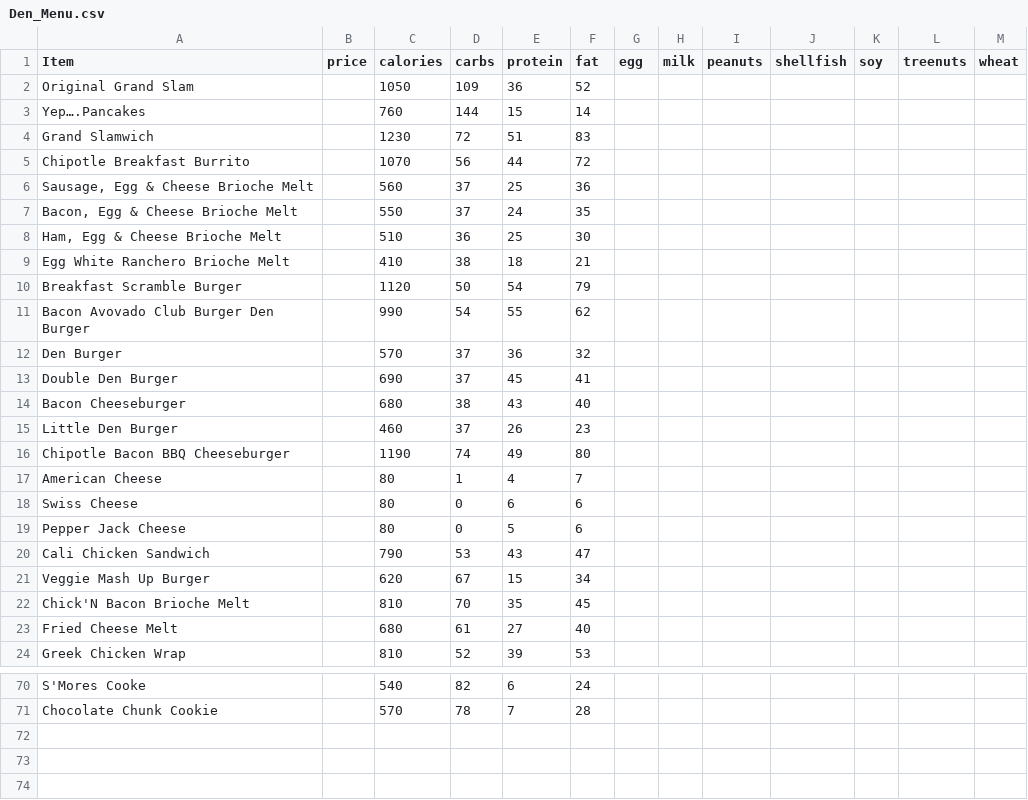
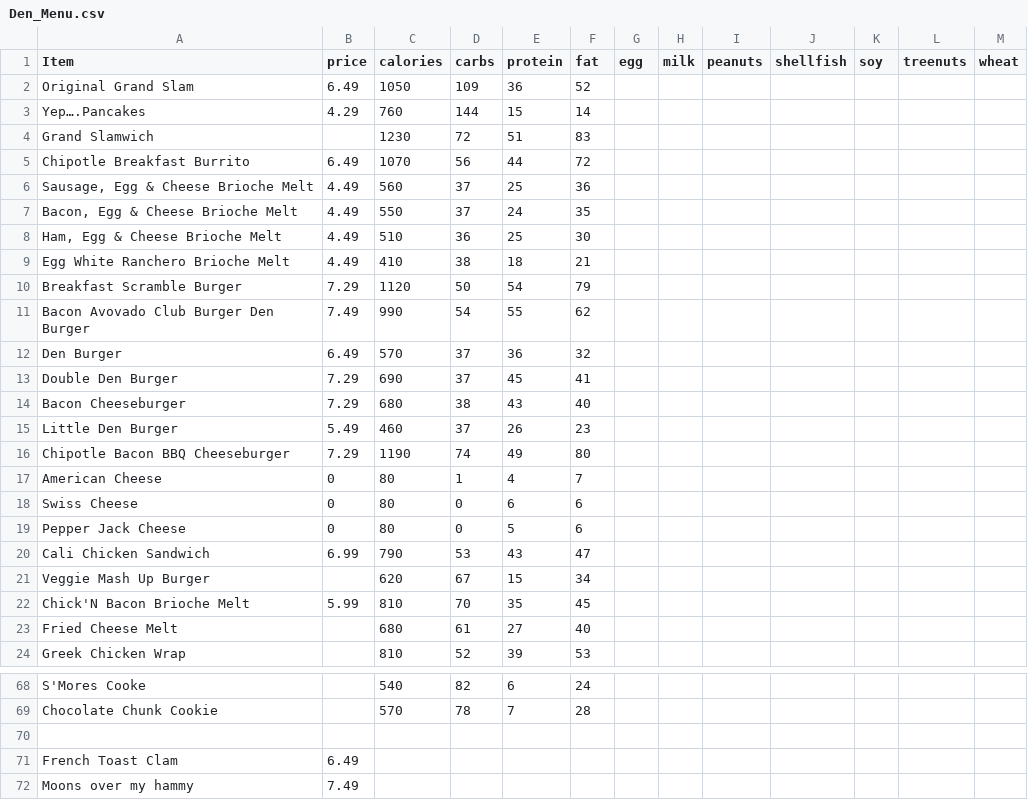
Before and after one commit to KennethVelarde/FullandFit, a CSV file: FullandFit/Menu_PDFs/Den_Menu.csv, drawn as a sheet; only a part is shown, gaps mark what is left out; the diff covers the shown part only.

```diff
--- a/FullandFit/Menu_PDFs/Den_Menu.csv
+++ b/FullandFit/Menu_PDFs/Den_Menu.csv
@@ -1,23 +1,23 @@
 Item,price ,calories,carbs,protein,fat,egg,milk,peanuts,shellfish,soy,treenuts,wheat
-Original Grand Slam,,1050,109,36,52,,,,,,,
-Yep….Pancakes,,760,144,15,14,,,,,,,
+Original Grand Slam,6.49,1050,109,36,52,,,,,,,
+Yep….Pancakes,4.29,760,144,15,14,,,,,,,
 Grand Slamwich,,1230,72,51,83,,,,,,,
-Chipotle Breakfast Burrito,,1070,56,44,72,,,,,,,
-"Sausage, Egg & Cheese Brioche Melt",,560,37,25,36,,,,,,,
-"Bacon, Egg & Cheese Brioche Melt ",,550,37,24,35,,,,,,,
-"Ham, Egg & Cheese Brioche Melt",,510,36,25,30,,,,,,,
-Egg White Ranchero Brioche Melt ,,410,38,18,21,,,,,,,
-Breakfast Scramble Burger ,,1120,50,54,79,,,,,,,
-Bacon Avovado Club Burger Den Burger ,,990,54,55,62,,,,,,,
-Den Burger,,570,37,36,32,,,,,,,
-Double Den Burger ,,690,37,45,41,,,,,,,
-Bacon Cheeseburger ,,680,38,43,40,,,,,,,
-Little Den Burger ,,460,37,26,23,,,,,,,
-Chipotle Bacon BBQ Cheeseburger ,,1190,74,49,80,,,,,,,
-American Cheese ,,80,1,4,7,,,,,,,
-Swiss Cheese ,,80,0,6,6,,,,,,,
-Pepper Jack Cheese ,,80,0,5,6,,,,,,,
-Cali Chicken Sandwich,,790,53,43,47,,,,,,,
+Chipotle Breakfast Burrito,6.49,1070,56,44,72,,,,,,,
+"Sausage, Egg & Cheese Brioche Melt",4.49,560,37,25,36,,,,,,,
+"Bacon, Egg & Cheese Brioche Melt ",4.49,550,37,24,35,,,,,,,
+"Ham, Egg & Cheese Brioche Melt",4.49,510,36,25,30,,,,,,,
+Egg White Ranchero Brioche Melt ,4.49,410,38,18,21,,,,,,,
+Breakfast Scramble Burger ,7.29,1120,50,54,79,,,,,,,
+Bacon Avovado Club Burger Den Burger ,7.49,990,54,55,62,,,,,,,
+Den Burger,6.49,570,37,36,32,,,,,,,
+Double Den Burger ,7.29,690,37,45,41,,,,,,,
+Bacon Cheeseburger ,7.29,680,38,43,40,,,,,,,
+Little Den Burger ,5.49,460,37,26,23,,,,,,,
+Chipotle Bacon BBQ Cheeseburger ,7.29,1190,74,49,80,,,,,,,
+American Cheese ,0,80,1,4,7,,,,,,,
+Swiss Cheese ,0,80,0,6,6,,,,,,,
+Pepper Jack Cheese ,0,80,0,5,6,,,,,,,
+Cali Chicken Sandwich,6.99,790,53,43,47,,,,,,,
 Veggie Mash Up Burger ,,620,67,15,34,,,,,,,
-Chick'N Bacon Brioche Melt ,,810,70,35,45,,,,,,,
+Chick'N Bacon Brioche Melt ,5.99,810,70,35,45,,,,,,,
 Fried Cheese Melt ,,680,61,27,40,,,,,,,
@@ -71 +69,4 @@ S'Mores Cooke ,,540,82,6,24,,,,,,,
 Chocolate Chunk Cookie ,,570,78,7,28,,,,,,,
+,,,,,,,,,,,,
+French Toast Clam,6.49,,,,,,,,,,,
+Moons over my hammy ,7.49,,,,,,,,,,,
```
Also changed, not shown: 2 removed rows and 25 edited cells elsewhere in this file, FullandFit/Menu_PDFs/Carl's_Jr_Menu.csv, 3 other files.
